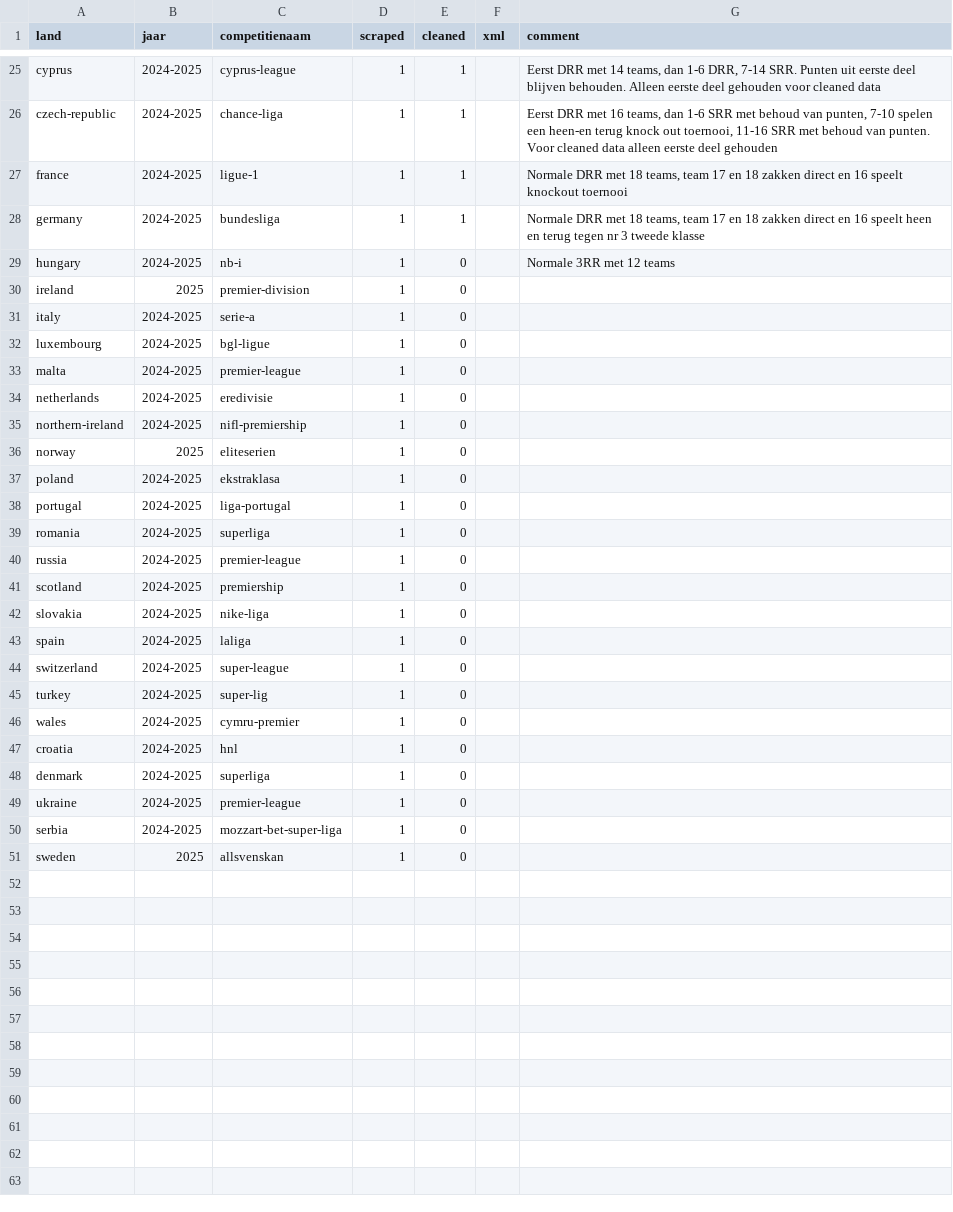
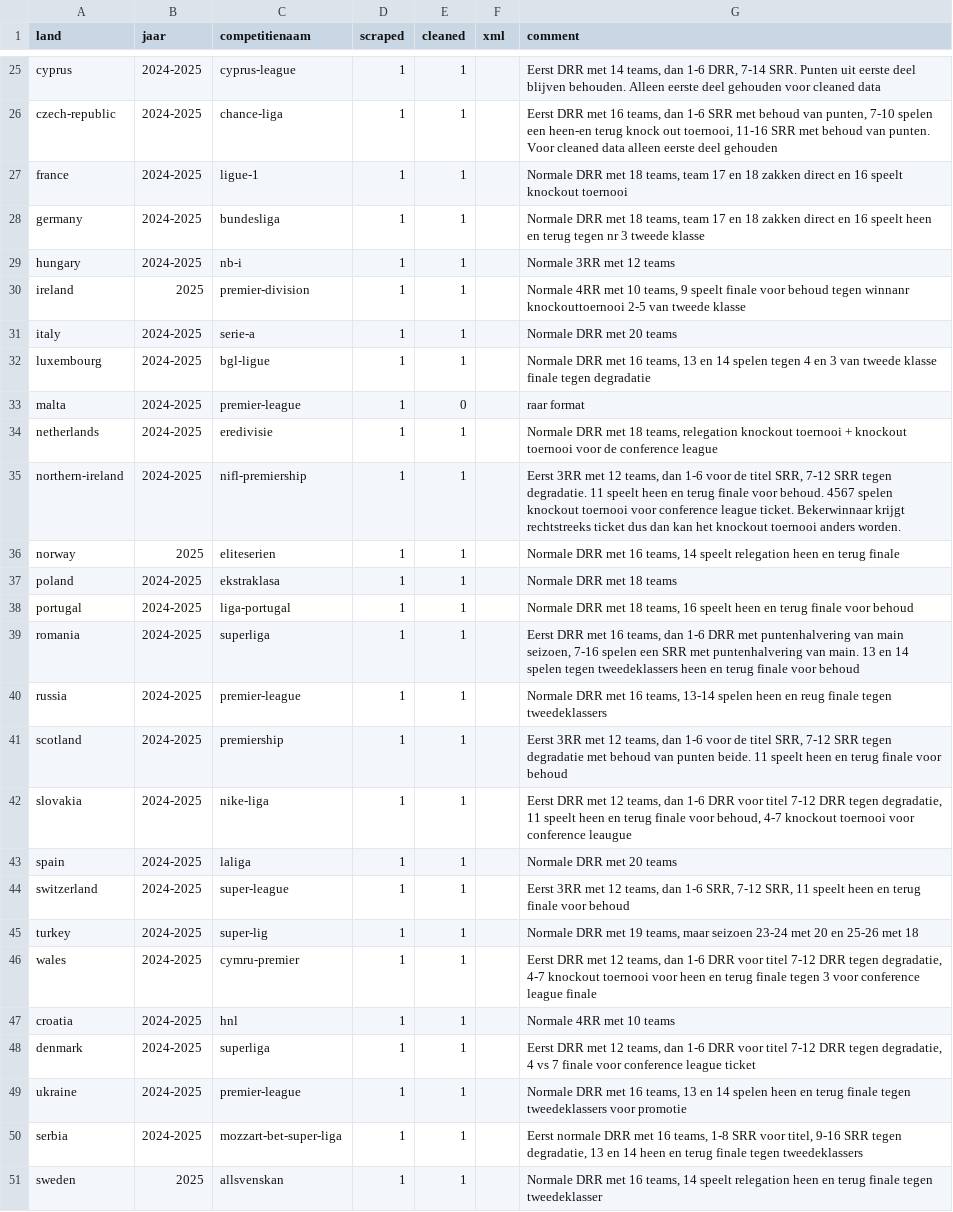
Before and after one commit to simon-cosyns/soccer_schedules_around_the_world, a CSV file: logboek.csv, drawn as a sheet; only a part is shown, gaps mark what is left out.

```diff
--- a/logboek.csv
+++ b/logboek.csv
@@ -28,24 +28,24 @@ france;2024-2025;ligue-1;1;1;;Normale DRR met 18 teams, team 17 en 18 zakken dir
 germany;2024-2025;bundesliga;1;1;;Normale DRR met 18 teams, team 17 en 18 zakken direct en 16 speelt heen en terug tegen nr 3 tweede klasse
-hungary;2024-2025;nb-i;1;0;;Normale 3RR met 12 teams
-ireland;2025;premier-division;1;0;;
-italy;2024-2025;serie-a;1;0;;
-luxembourg;2024-2025;bgl-ligue;1;0;;
-malta;2024-2025;premier-league;1;0;;
-netherlands;2024-2025;eredivisie;1;0;;
-northern-ireland;2024-2025;nifl-premiership;1;0;;
-norway;2025;eliteserien;1;0;;
-poland;2024-2025;ekstraklasa;1;0;;
-portugal;2024-2025;liga-portugal;1;0;;
-romania;2024-2025;superliga;1;0;;
-russia;2024-2025;premier-league;1;0;;
-scotland;2024-2025;premiership;1;0;;
-slovakia;2024-2025;nike-liga;1;0;;
-spain;2024-2025;laliga;1;0;;
-switzerland;2024-2025;super-league;1;0;;
-turkey;2024-2025;super-lig;1;0;;
-wales;2024-2025;cymru-premier;1;0;;
-croatia;2024-2025;hnl;1;0;;
-denmark;2024-2025;superliga;1;0;;
-ukraine;2024-2025;premier-league;1;0;;
-serbia;2024-2025;mozzart-bet-super-liga;1;0;;
-sweden;2025;allsvenskan;1;0;;
+hungary;2024-2025;nb-i;1;1;;Normale 3RR met 12 teams
+ireland;2025;premier-division;1;1;;Normale 4RR met 10 teams, 9 speelt finale voor behoud tegen winnanr knockouttoernooi 2-5 van tweede klasse
+italy;2024-2025;serie-a;1;1;;Normale DRR met 20 teams
+luxembourg;2024-2025;bgl-ligue;1;1;;Normale DRR met 16 teams, 13 en 14 spelen tegen 4 en 3 van tweede klasse finale tegen degradatie
+malta;2024-2025;premier-league;1;0;;raar format
+netherlands;2024-2025;eredivisie;1;1;;Normale DRR met 18 teams, relegation knockout toernooi + knockout toernooi voor de conference league
+northern-ireland;2024-2025;nifl-premiership;1;1;;Eerst 3RR met 12 teams, dan 1-6 voor de titel SRR, 7-12 SRR tegen degradatie. 11 speelt heen en terug finale voor behoud. 4567 spelen knockout toernooi voor conference league ticket. Bekerwinnaar krijgt rechtstreeks ticket dus dan kan het knockout toernooi anders worden.
+norway;2025;eliteserien;1;1;;Normale DRR met 16 teams, 14 speelt relegation heen en terug finale
+poland;2024-2025;ekstraklasa;1;1;;Normale DRR met 18 teams
+portugal;2024-2025;liga-portugal;1;1;;Normale DRR met 18 teams, 16 speelt heen en terug finale voor behoud
+romania;2024-2025;superliga;1;1;;Eerst DRR met 16 teams, dan 1-6 DRR met puntenhalvering van main seizoen, 7-16 spelen een SRR met puntenhalvering van main. 13 en 14 spelen tegen tweedeklassers heen en terug finale voor behoud
+russia;2024-2025;premier-league;1;1;;Normale DRR met 16 teams, 13-14 spelen heen en reug finale tegen tweedeklassers
+scotland;2024-2025;premiership;1;1;;Eerst 3RR met 12 teams, dan 1-6 voor de titel SRR, 7-12 SRR tegen degradatie met behoud van punten beide. 11 speelt heen en terug finale voor behoud
+slovakia;2024-2025;nike-liga;1;1;;Eerst DRR met 12 teams, dan 1-6 DRR voor titel 7-12 DRR tegen degradatie, 11 speelt heen en terug finale voor behoud, 4-7 knockout toernooi voor conference leaugue
+spain;2024-2025;laliga;1;1;;Normale DRR met 20 teams
+switzerland;2024-2025;super-league;1;1;;Eerst 3RR met 12 teams, dan 1-6 SRR, 7-12 SRR, 11 speelt heen en terug finale voor behoud
+turkey;2024-2025;super-lig;1;1;;Normale DRR met 19 teams, maar seizoen 23-24 met 20 en 25-26 met 18
+wales;2024-2025;cymru-premier;1;1;;Eerst DRR met 12 teams, dan 1-6 DRR voor titel 7-12 DRR tegen degradatie,  4-7 knockout toernooi voor heen en terug finale tegen 3 voor conference league finale
+croatia;2024-2025;hnl;1;1;;Normale 4RR met 10 teams
+denmark;2024-2025;superliga;1;1;;Eerst DRR met 12 teams, dan 1-6 DRR voor titel 7-12 DRR tegen degradatie, 4 vs 7 finale voor conference league ticket
+ukraine;2024-2025;premier-league;1;1;;Normale DRR met 16 teams, 13 en 14 spelen heen en terug finale tegen tweedeklassers voor promotie
+serbia;2024-2025;mozzart-bet-super-liga;1;1;;Eerst normale DRR met 16 teams, 1-8 SRR voor titel, 9-16 SRR tegen degradatie, 13 en 14 heen en terug finale tegen tweedeklassers
+sweden;2025;allsvenskan;1;1;;Normale DRR met 16 teams, 14 speelt relegation heen en terug finale tegen tweedeklasser
```
Also changed, not shown: 21 other files.
